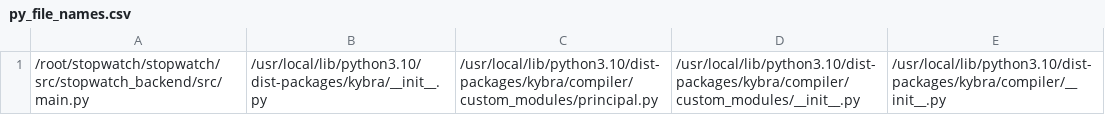
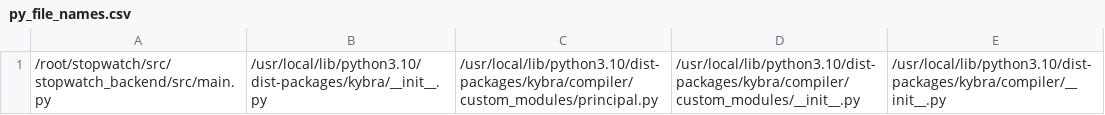
Before and after one commit to liewvk/stopwatch, a CSV file: .kybra/stopwatch_backend/py_file_names.csv, drawn as a sheet.

Commit message:
Update py_file_names.csv

```diff
--- a/.kybra/stopwatch_backend/py_file_names.csv
+++ b/.kybra/stopwatch_backend/py_file_names.csv
@@ -1 +1 @@
-/root/stopwatch/stopwatch/src/stopwatch_backend/src/main.py,/usr/local/lib/python3.10/dist-packages/kybra/__init__.py,/usr/local/lib/python3.10/dist-packages/kybra/compiler/custom_modules/principal.py,/usr/local/lib/python3.10/dist-packages/kybra/compiler/custom_modules/__init__.py,/usr/local/lib/python3.10/dist-packages/kybra/compiler/__init__.py
+/root/stopwatch/src/stopwatch_backend/src/main.py,/usr/local/lib/python3.10/dist-packages/kybra/__init__.py,/usr/local/lib/python3.10/dist-packages/kybra/compiler/custom_modules/principal.py,/usr/local/lib/python3.10/dist-packages/kybra/compiler/custom_modules/__init__.py,/usr/local/lib/python3.10/dist-packages/kybra/compiler/__init__.py
```
